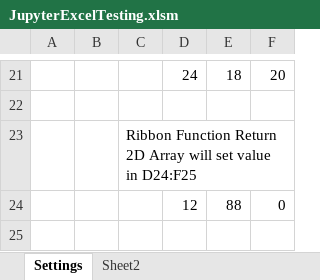
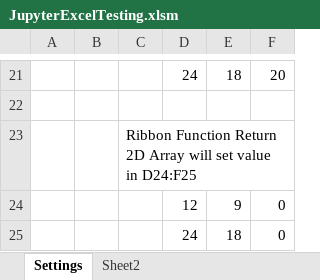
Before and after one commit to luozhijian/jupyterexcel, an Excel workbook: JupyterExcelTesting.xlsm, sheet Settings, drawn as a sheet; only a part is shown, gaps mark what is left out; values as stored, in another font and other column widths than the file's, no borders; the diff names each change by its address in the sheet, - before the commit and + after, or states it on an @@ line.

```diff
--- a/JupyterExcelTesting.xlsm (sheet Settings)
+++ b/JupyterExcelTesting.xlsm (sheet Settings)
-E24: 88
+E24: 9
+row 25:  |  |  | 24 | 18 | 0
```
Also changed, not shown: 2 other files.
